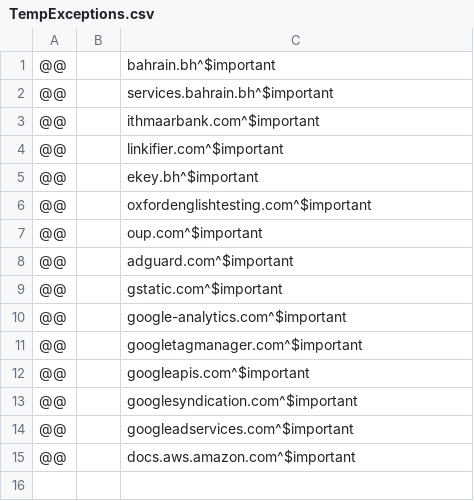
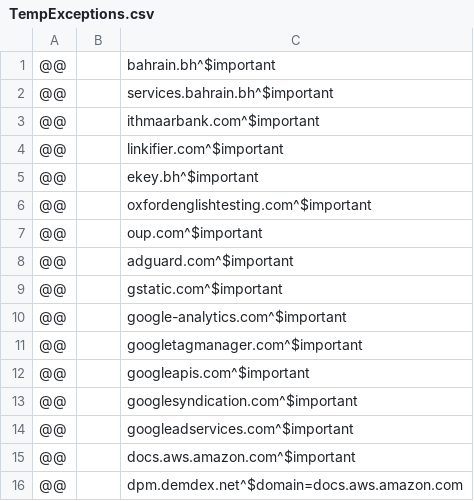
Before and after one commit to UnbreakableMJ/Blacklist, a CSV file: TempExceptions.csv, drawn as a sheet.

```diff
--- a/TempExceptions.csv
+++ b/TempExceptions.csv
@@ -15 +15,2 @@
 @@||docs.aws.amazon.com^$important
+@@||dpm.demdex.net^$domain=docs.aws.amazon.com
```
Also changed, not shown: 4 other files.
